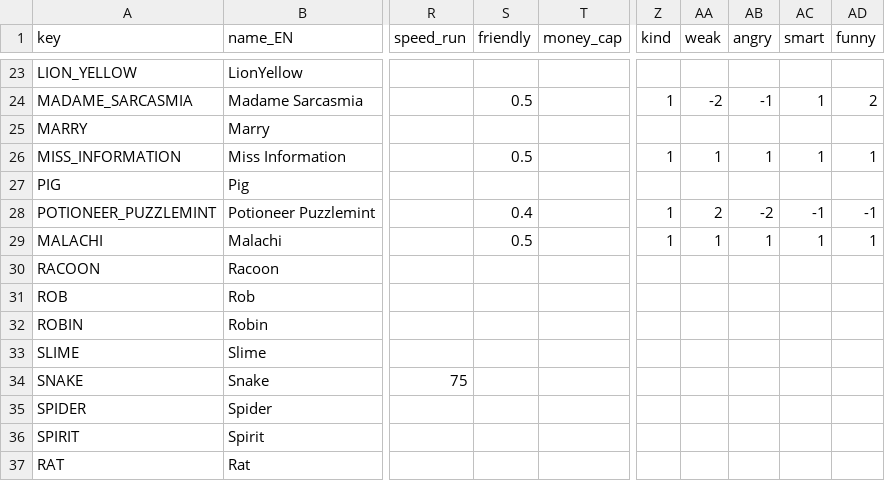
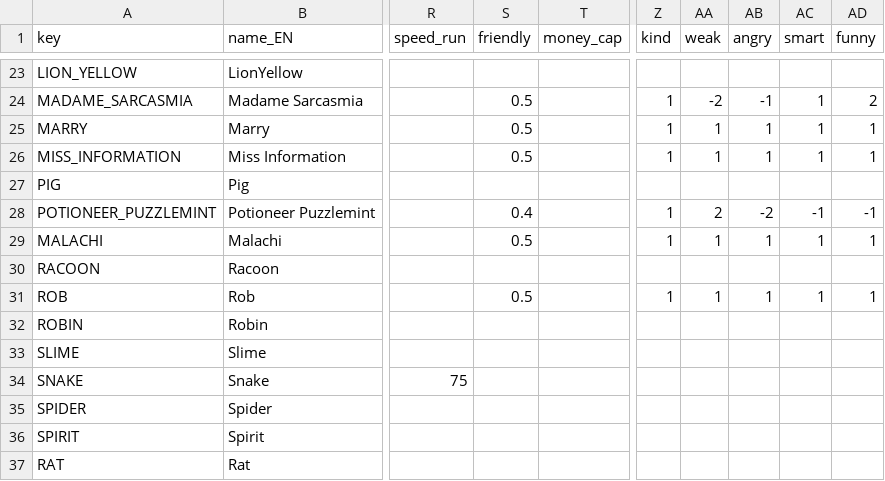
Before and after one commit to HubertReX/MoM, a CSV file: project/config_model/characters.csv, drawn as a sheet; only a part is shown, gaps mark what is left out; the diff names each change by its address in the sheet, - before the commit and + after, or states it on an @@ line.

Commit message:
characters cleanup; prototype map improvements

```diff
--- a/project/config_model/characters.csv
+++ b/project/config_model/characters.csv
-S25 (friendly): (empty)
+S25 (friendly): 0.5
-Z25 (kind): (empty)
+Z25 (kind): 1
-AA25 (weak): (empty)
+AA25 (weak): 1
-AB25 (angry): (empty)
+AB25 (angry): 1
-AC25 (smart): (empty)
+AC25 (smart): 1
-AD25 (funny): (empty)
+AD25 (funny): 1
-S31 (friendly): (empty)
+S31 (friendly): 0.5
-Z31 (kind): (empty)
+Z31 (kind): 1
-AA31 (weak): (empty)
+AA31 (weak): 1
-AB31 (angry): (empty)
+AB31 (angry): 1
-AC31 (smart): (empty)
+AC31 (smart): 1
-AD31 (funny): (empty)
+AD31 (funny): 1
```
Also changed, not shown: 12 other files.
